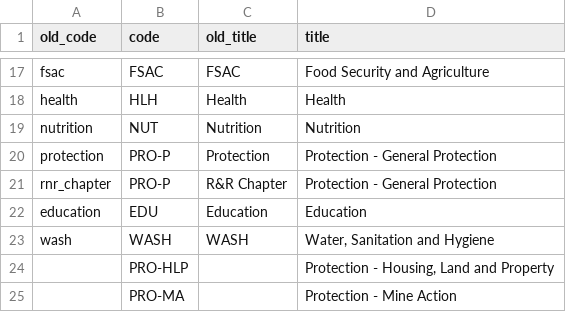
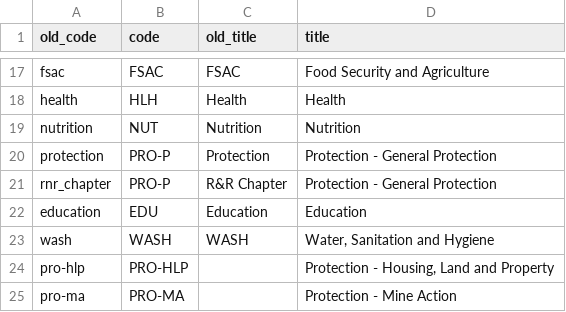
Before and after one commit to iMMAP/rh, a CSV file: data/updated_clusters.csv, drawn as a sheet; only a part is shown, gaps mark what is left out.

```diff
--- a/data/updated_clusters.csv
+++ b/data/updated_clusters.csv
@@ -23,3 +23,3 @@ education,EDU,Education,Education
 wash,WASH,WASH,"Water, Sanitation and Hygiene "
-,PRO-HLP,,"Protection - Housing, Land and Property"
-,PRO-MA,,Protection - Mine Action
+pro-hlp,PRO-HLP,,"Protection - Housing, Land and Property"
+pro-ma,PRO-MA,,Protection - Mine Action
```
Also changed, not shown: 23 other files.
